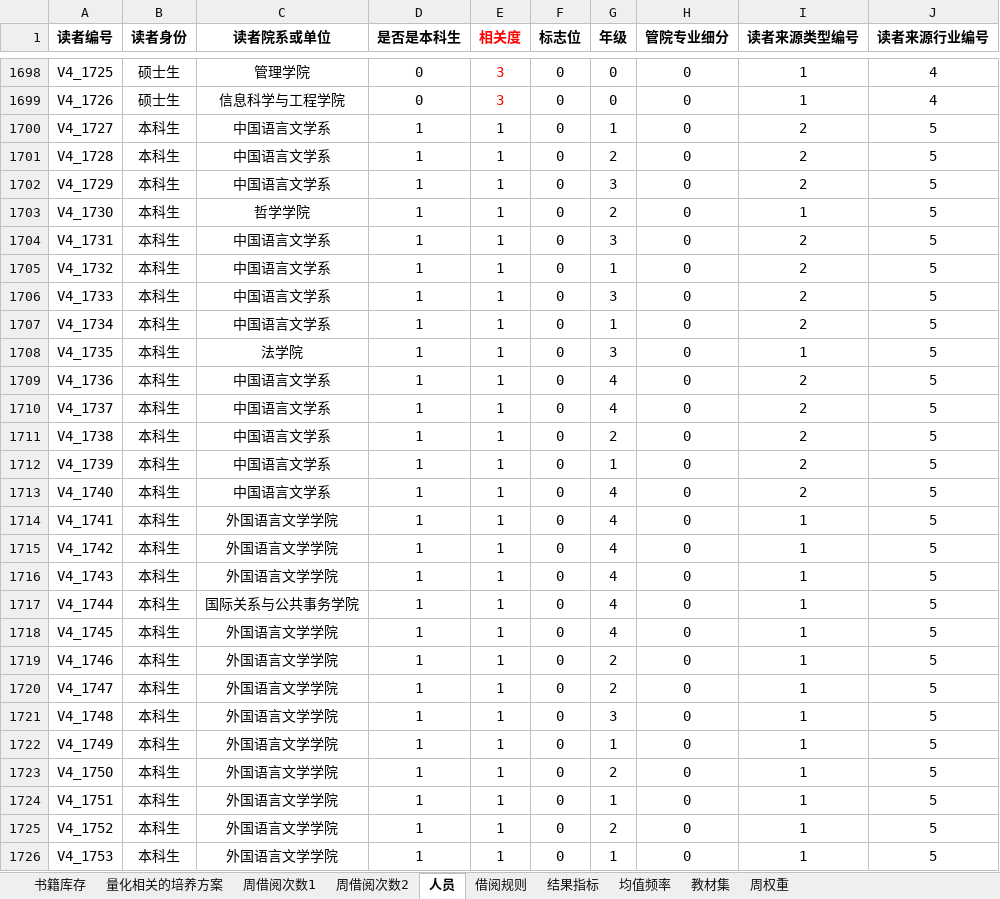
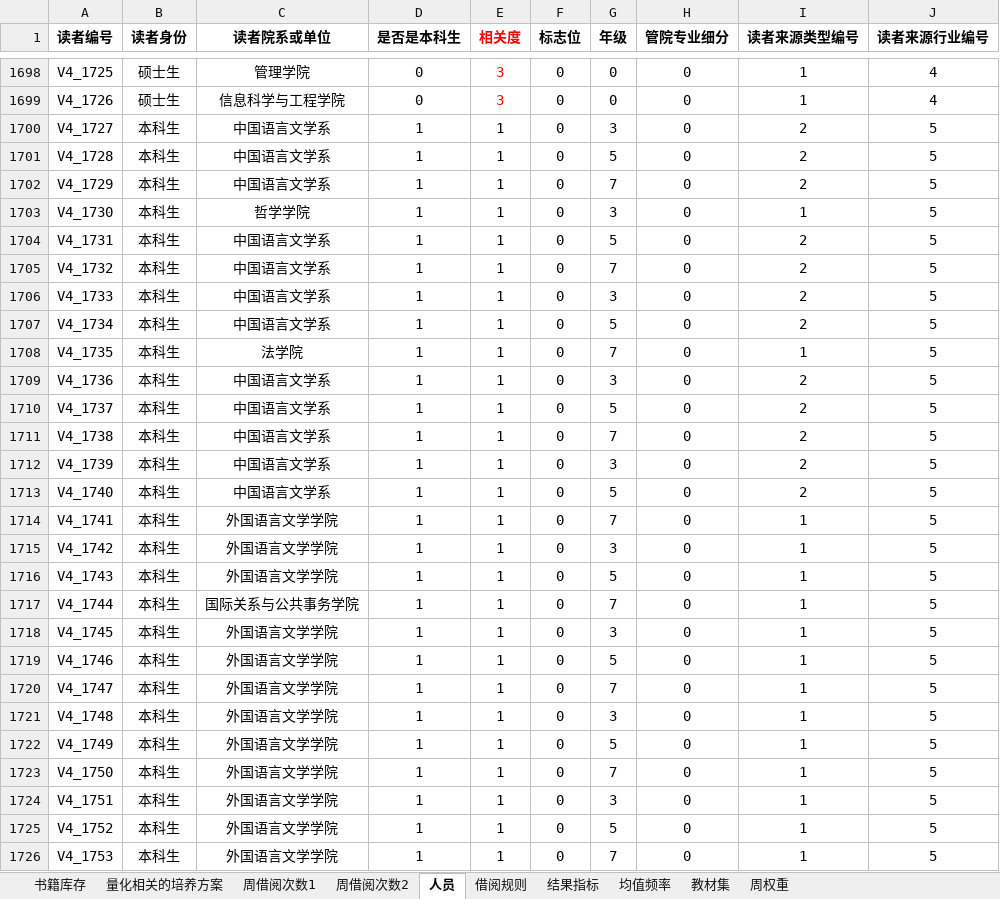
Before and after one commit to vakesamahere/AnylogicFDULIB, an Excel workbook: data.xlsx, sheet 人员, drawn as a sheet; only a part is shown, gaps mark what is left out; values as stored, in another font and other column widths than the file's, no borders; the diff covers the shown part only; the diff names each change by its address in the sheet, - before the commit and + after, or states it on an @@ line.

```diff
--- a/data.xlsx (sheet 人员)
+++ b/data.xlsx (sheet 人员)
-G1700 (年级): 1
+G1700 (年级): 3
-G1701 (年级): 2
+G1701 (年级): 5
-G1702 (年级): 3
+G1702 (年级): 7
-G1703 (年级): 2
+G1703 (年级): 3
-G1704 (年级): 3
+G1704 (年级): 5
-G1705 (年级): 1
+G1705 (年级): 7
-G1707 (年级): 1
+G1707 (年级): 5
-G1708 (年级): 3
+G1708 (年级): 7
-G1709 (年级): 4
+G1709 (年级): 3
-G1710 (年级): 4
+G1710 (年级): 5
-G1711 (年级): 2
+G1711 (年级): 7
-G1712 (年级): 1
+G1712 (年级): 3
-G1713 (年级): 4
+G1713 (年级): 5
-G1714 (年级): 4
+G1714 (年级): 7
-G1715 (年级): 4
+G1715 (年级): 3
-G1716 (年级): 4
+G1716 (年级): 5
-G1717 (年级): 4
+G1717 (年级): 7
-G1718 (年级): 4
+G1718 (年级): 3
-G1719 (年级): 2
+G1719 (年级): 5
-G1720 (年级): 2
+G1720 (年级): 7
-G1722 (年级): 1
+G1722 (年级): 5
-G1723 (年级): 2
+G1723 (年级): 7
-G1724 (年级): 1
+G1724 (年级): 3
-G1725 (年级): 2
+G1725 (年级): 5
-G1726 (年级): 1
+G1726 (年级): 7
```
Also changed, not shown: 1356 edited cells elsewhere in this sheet, formulas that keep their value, 8 other files.
